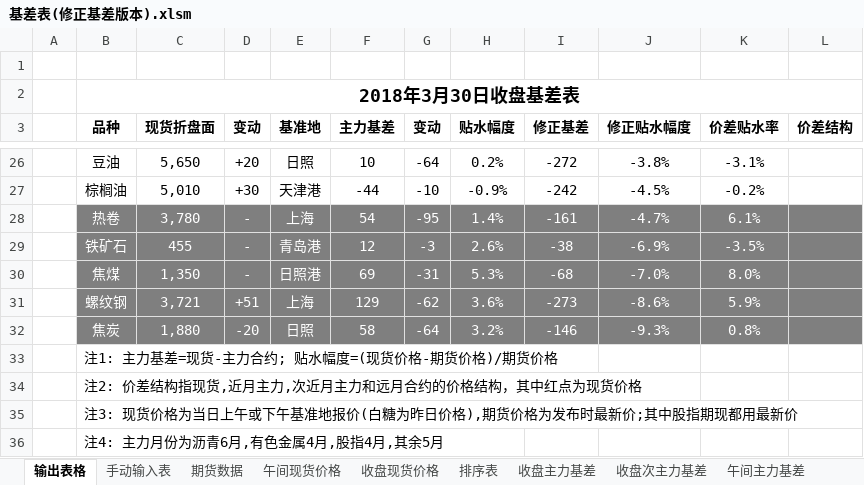
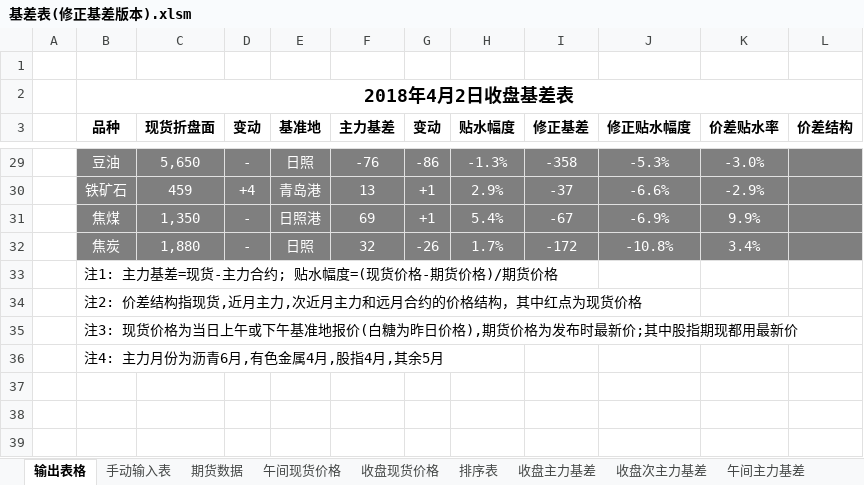
Before and after one commit to ildhj0116/Work, an Excel workbook: Simulation_Trade/Basis/基差表/基差表(修正基差版本).xlsm, sheet 输出表格, drawn as a sheet; only a part is shown, gaps mark what is left out; values as stored, in another font and other column widths than the file's, no borders; conditional formats not drawn; removed rows and columns are numbered as before the commit, all else as after; the diff covers the shown part only; the diff names each change by its address in the sheet, - before the commit and + after, or states it on an @@ line.

```diff
--- a/Simulation_Trade/Basis/基差表/基差表(修正基差版本).xlsm (sheet 输出表格)
+++ b/Simulation_Trade/Basis/基差表/基差表(修正基差版本).xlsm (sheet 输出表格)
-B2 (品种): 2018年3月30日收盘基差表
+B2 (品种): 2018年4月2日收盘基差表
-B29:L29 fill: none
+B29:L29 fill: #7F7F7F
-B29:K29 text colour: black
+B29:K29 text colour: #FFFFFF
-D29 (变动): +20
+D29 (变动): -
-F29 (主力基差): 10
+F29 (主力基差): -76
-G29 (变动): -64
+G29 (变动): -86
-H29 (贴水幅度): 0.2%
+H29 (贴水幅度): -1.3%
-I29 (修正基差): -272
+I29 (修正基差): -358
-J29 (修正贴水幅度): -3.8%
+J29 (修正贴水幅度): -5.3%
-K29 (价差贴水率): -3.1%
+K29 (价差贴水率): -3.0%
-row 27:  | 棕榈油 | 5,010 | +30 | 天津港 | -44 | -10 | -0.9% | -242 | -4.5% | -0.2%
-row 28:  | 热卷 | 3,780 | - | 上海 | 54 | -95 | 1.4% | -161 | -4.7% | 6.1%
-C30 (现货折盘面): 455
+C30 (现货折盘面): 459
-D30 (变动): -
+D30 (变动): +4
-F30 (主力基差): 12
+F30 (主力基差): 13
-G30 (变动): -3
+G30 (变动): +1
-H30 (贴水幅度): 2.6%
+H30 (贴水幅度): 2.9%
-I30 (修正基差): -38
+I30 (修正基差): -37
-J30 (修正贴水幅度): -6.9%
+J30 (修正贴水幅度): -6.6%
-K30 (价差贴水率): -3.5%
+K30 (价差贴水率): -2.9%
-G31 (变动): -31
+G31 (变动): +1
-H31 (贴水幅度): 5.3%
+H31 (贴水幅度): 5.4%
-I31 (修正基差): -68
+I31 (修正基差): -67
-J31 (修正贴水幅度): -7.0%
+J31 (修正贴水幅度): -6.9%
-K31 (价差贴水率): 8.0%
+K31 (价差贴水率): 9.9%
-row 31:  | 螺纹钢 | 3,721 | +51 | 上海 | 129 | -62 | 3.6% | -273 | -8.6% | 5.9%
-D32 (变动): -20
+D32 (变动): -
-F32 (主力基差): 58
+F32 (主力基差): 32
-G32 (变动): -64
+G32 (变动): -26
-H32 (贴水幅度): 3.2%
+H32 (贴水幅度): 1.7%
-I32 (修正基差): -146
+I32 (修正基差): -172
-J32 (修正贴水幅度): -9.3%
+J32 (修正贴水幅度): -10.8%
-K32 (价差贴水率): 0.8%
+K32 (价差贴水率): 3.4%
```
Also changed, not shown: 12 added rows, 9 removed rows, 84 edited cells and cell formats elsewhere in this sheet, sheet 排序表, sheet 期货数据, sheet 手动输入表, sheet 收盘基地, sheet 收盘基地升贴水, sheet 收盘现货价格, 2 more sheets, formulas that keep their value, 1 other file.
